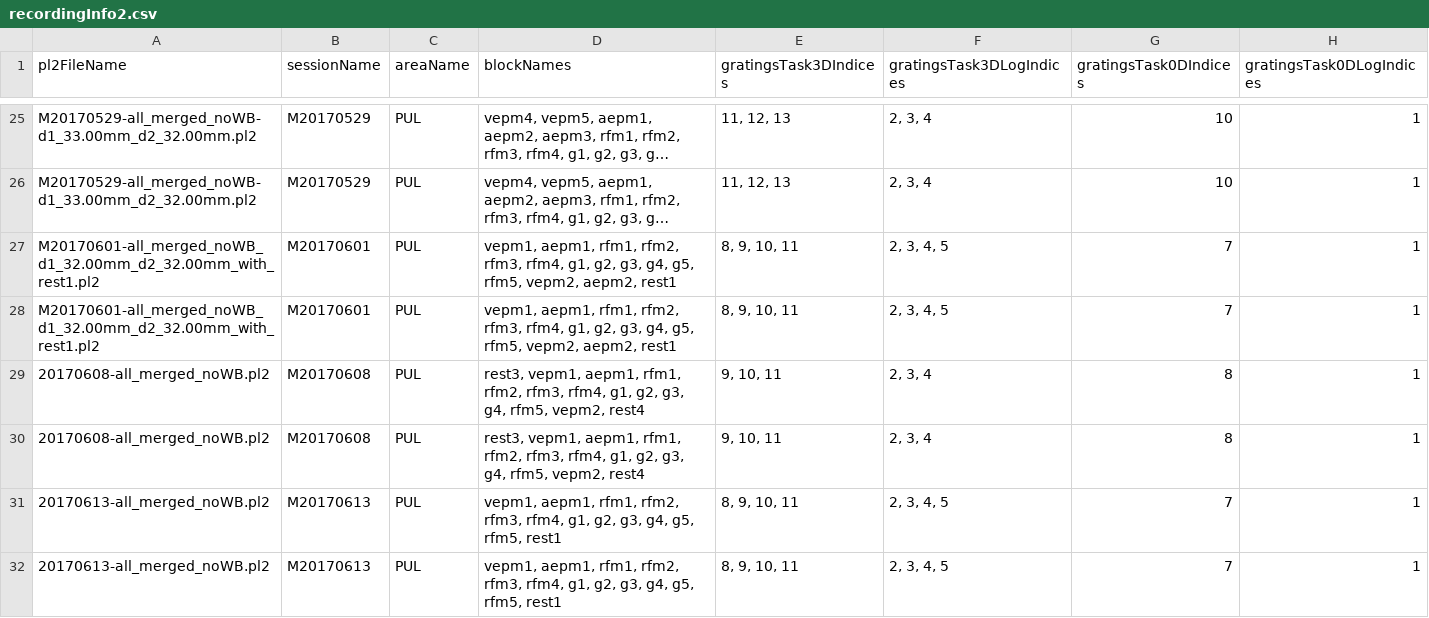
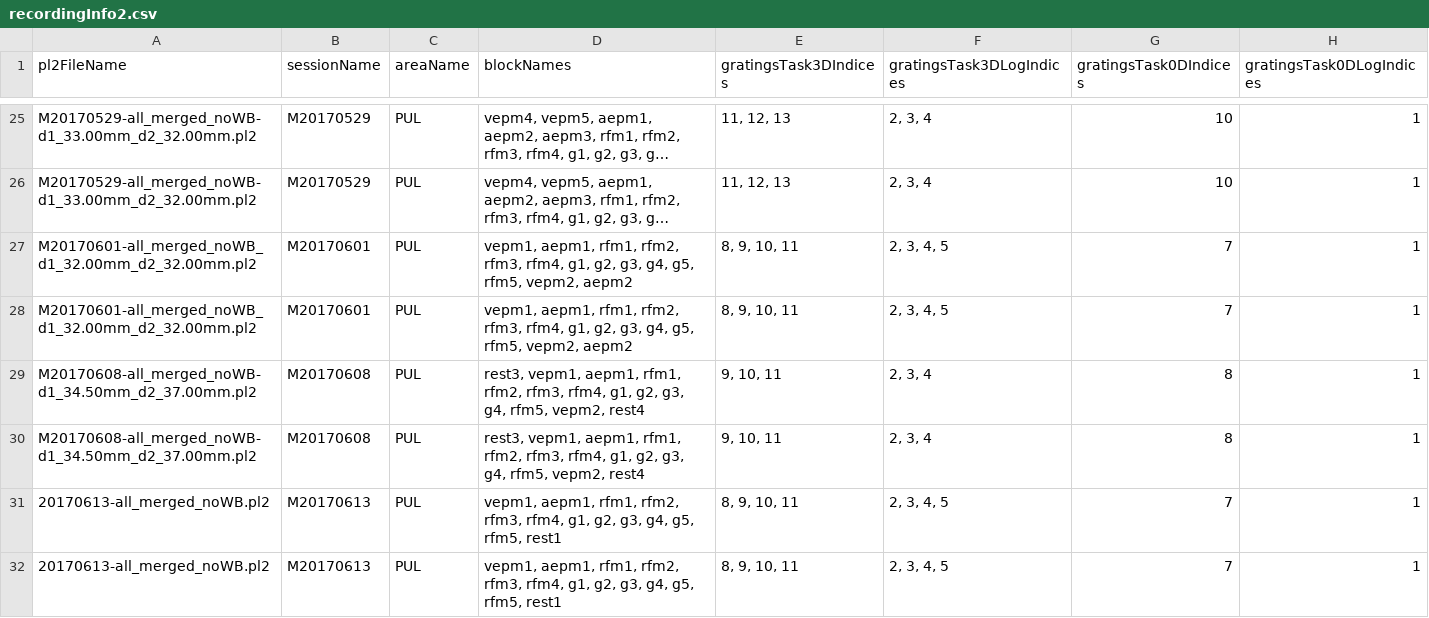
Before and after one commit to rly/gratings-task-analysis, a CSV file: recordingInfo2.csv, drawn as a sheet; only a part is shown, gaps mark what is left out; long unchanged cells end in …; the diff names each change by its address in the sheet, - before the commit and + after, or states it on an @@ line.

Commit message:
update recording file names

```diff
--- a/recordingInfo2.csv
+++ b/recordingInfo2.csv
-A27:A28 (pl2FileName): M20170601-all_merged_noWB_d1_32.00mm_d2_32.00mm_with_rest1.pl2
+A27:A28 (pl2FileName): M20170601-all_merged_noWB_d1_32.00mm_d2_32.00mm.pl2
-D27:D28 (blockNames): …rfm5, vepm2, aepm2, rest1
+D27:D28 (blockNames): …rfm5, vepm2, aepm2
-A29:A30 (pl2FileName): 20170608-all_merged_noWB.pl2
+A29:A30 (pl2FileName): M20170608-all_merged_noWB-d1_34.50mm_d2_37.00mm.pl2
```
